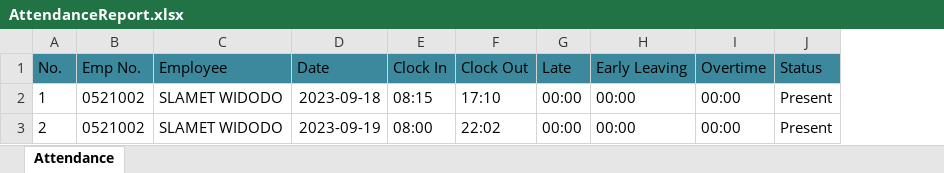
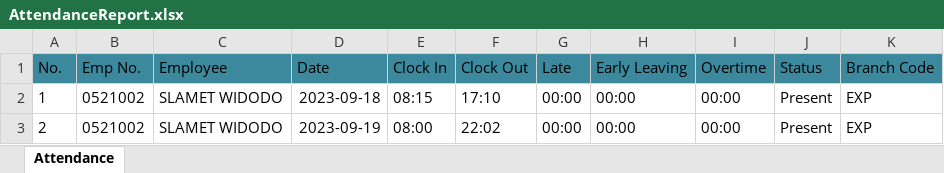
Before and after one commit to swidodo/payroll, an Excel workbook: public/file/template-excel-attendance/AttendanceReport.xlsx, sheet Attendance, drawn as a sheet; values as stored, in another font and other column widths than the file's, no borders; charts and pictures not drawn; the diff names each change by its address in the sheet, - before the commit and + after, or states it on an @@ line.

```diff
--- a/public/file/template-excel-attendance/AttendanceReport.xlsx (sheet Attendance)
+++ b/public/file/template-excel-attendance/AttendanceReport.xlsx (sheet Attendance)
+column K (Branch Code), rows 2-3: EXP | EXP
```
Also changed, not shown: charts or pictures, 1 other file.
